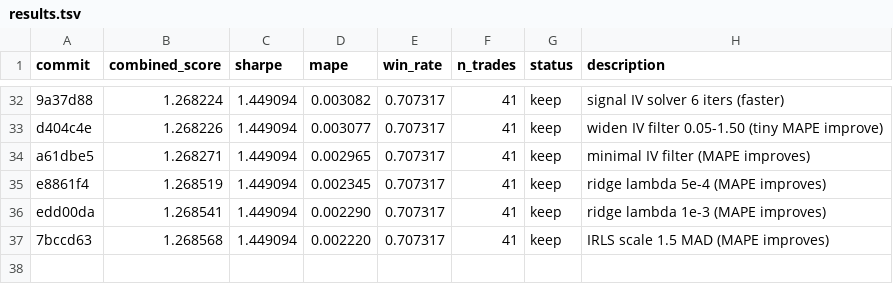
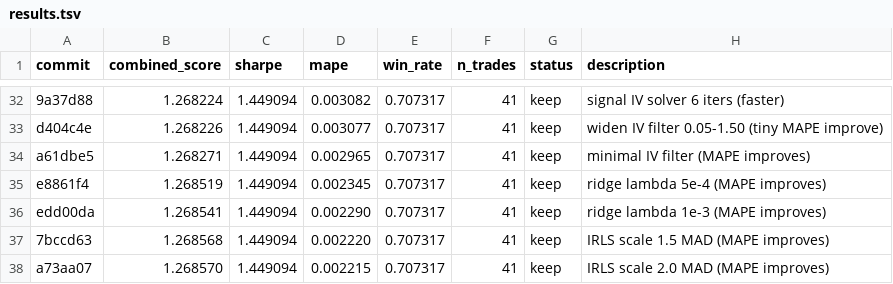
Before and after one commit to jacobwright32/option-pricing-tuning, a TSV file: results.tsv, drawn as a sheet; only a part is shown, gaps mark what is left out; the diff names each change by its address in the sheet, - before the commit and + after, or states it on an @@ line.

Commit message:
Exp 78: IRLS scale 1.5->2.0 MAD

```diff
--- a/results.tsv
+++ b/results.tsv
+row 38: a73aa07 | 1.268570 | 1.449094 | 0.002215 | 0.707317 | 41 | keep | IRLS scale 2.0 MAD (MAPE improves)
```
Also changed, not shown: 1 other file.
